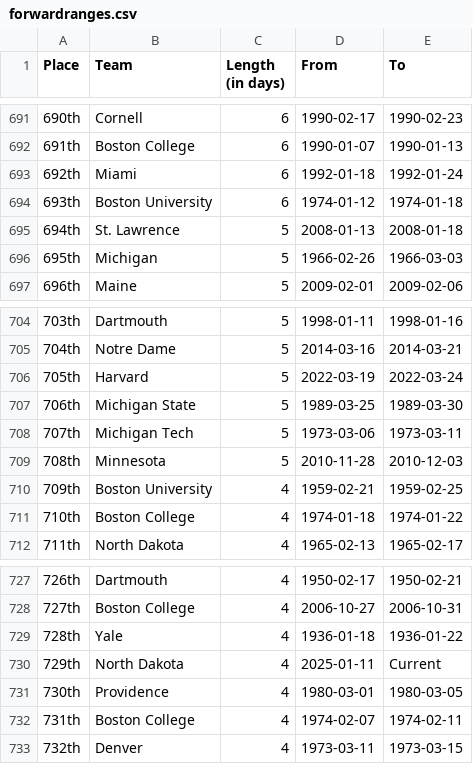
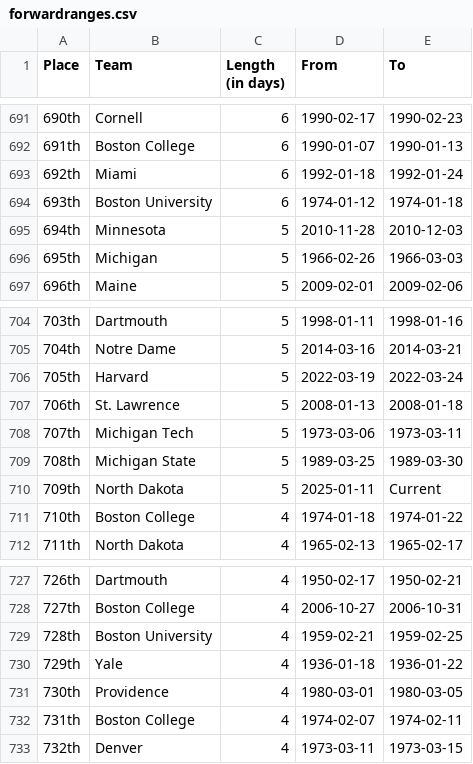
Before and after one commit to ankudovychm/collegehockey-macguffin, a CSV file: data/leaderboard/forwardranges.csv, drawn as a sheet; only a part is shown, gaps mark what is left out.

```diff
--- a/data/leaderboard/forwardranges.csv
+++ b/data/leaderboard/forwardranges.csv
@@ -694,3 +694,3 @@ Place,Team,Length (in days),From,To
 693th,Boston University,6,1974-01-12,1974-01-18
-694th,St. Lawrence,5,2008-01-13,2008-01-18
+694th,Minnesota,5,2010-11-28,2010-12-03
 695th,Michigan,5,1966-02-26,1966-03-03
@@ -706,6 +706,6 @@ Place,Team,Length (in days),From,To
 705th,Harvard,5,2022-03-19,2022-03-24
-706th,Michigan State,5,1989-03-25,1989-03-30
+706th,St. Lawrence,5,2008-01-13,2008-01-18
 707th,Michigan Tech,5,1973-03-06,1973-03-11
-708th,Minnesota,5,2010-11-28,2010-12-03
-709th,Boston University,4,1959-02-21,1959-02-25
+708th,Michigan State,5,1989-03-25,1989-03-30
+709th,North Dakota,5,2025-01-11,Current
 710th,Boston College,4,1974-01-18,1974-01-22
@@ -728,4 +728,4 @@ Place,Team,Length (in days),From,To
 727th,Boston College,4,2006-10-27,2006-10-31
-728th,Yale,4,1936-01-18,1936-01-22
-729th,North Dakota,4,2025-01-11,Current
+728th,Boston University,4,1959-02-21,1959-02-25
+729th,Yale,4,1936-01-18,1936-01-22
 730th,Providence,4,1980-03-01,1980-03-05
```
Also changed, not shown: data/leaderboard/forwardtotals.csv, data/leaderboard/reverseranges.csv, 1 other file.
